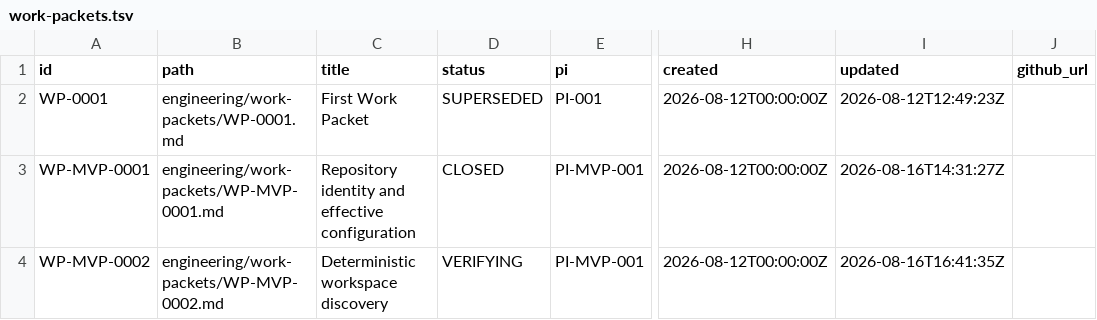
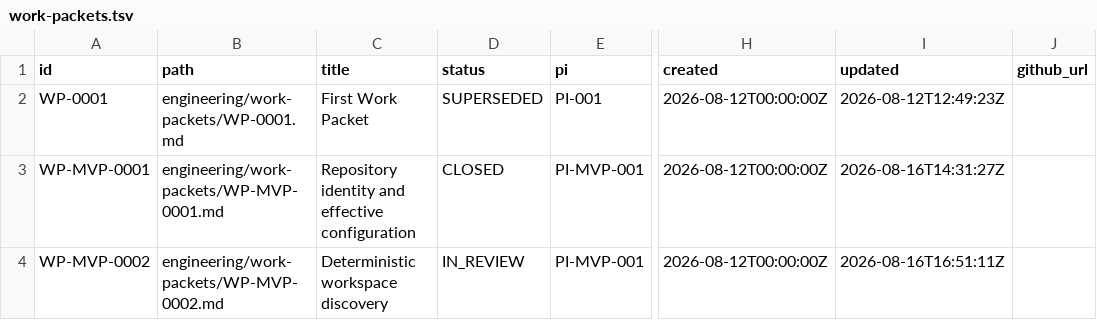
Before and after one commit to monad-framework/monad, a TSV file: .eos/work-packets.tsv, drawn as a sheet; only a part is shown, gaps mark what is left out; the diff names each change by its address in the sheet, - before the commit and + after, or states it on an @@ line.

```diff
--- a/.eos/work-packets.tsv
+++ b/.eos/work-packets.tsv
-D4 (status): VERIFYING
+D4 (status): IN_REVIEW
-I4 (updated): 2026-08-16T16:41:35Z
+I4 (updated): 2026-08-16T16:51:11Z
```
Also changed, not shown: 6 other files.
